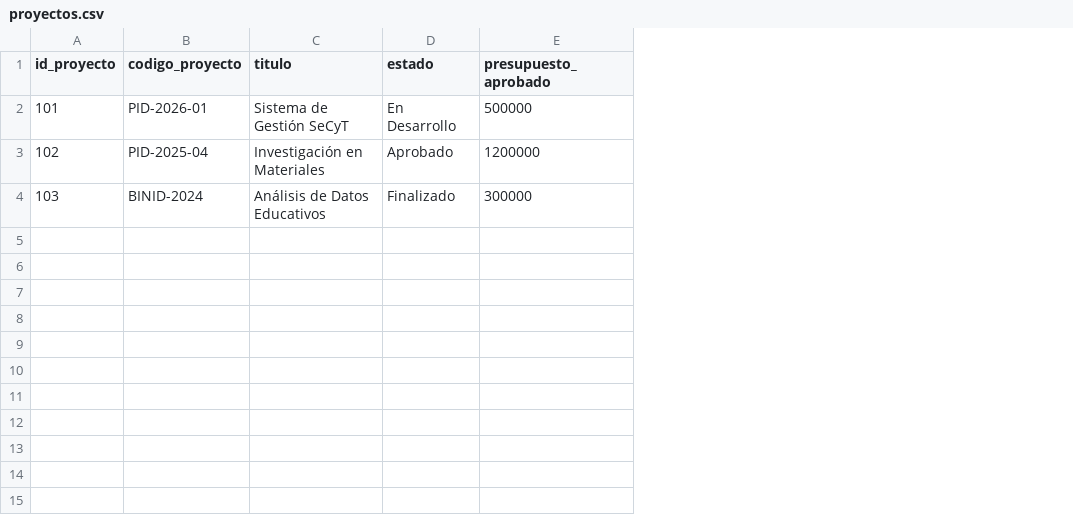
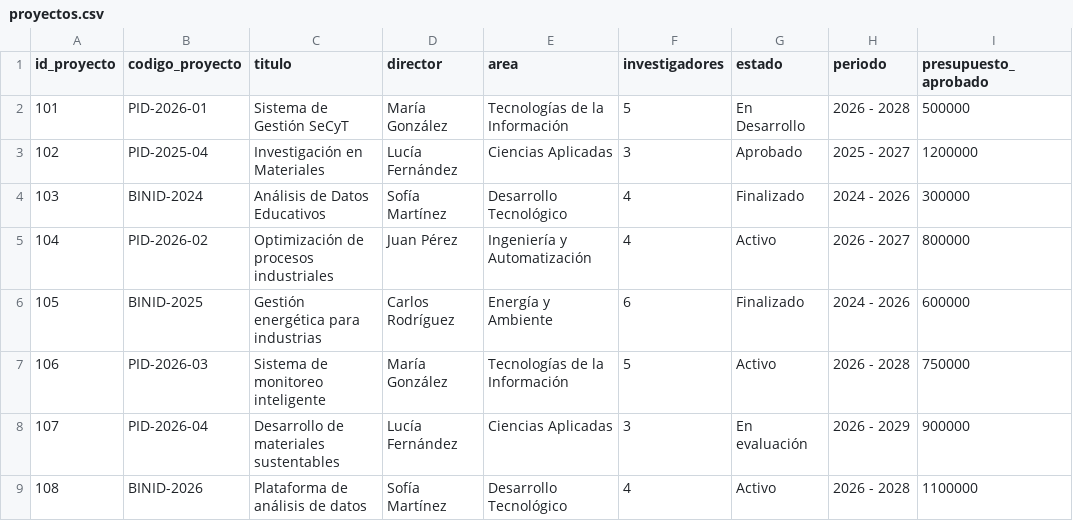
Before and after one commit to anladner-clone/Prototipo-SECyT-v2, a CSV file: src/data/proyectos.csv, drawn as a sheet; the diff names each change by its address in the sheet, - before the commit and + after, or states it on an @@ line.

Commit message:
feat: implement projects dashboard module with CSV data integration and table view

```diff
--- a/src/data/proyectos.csv
+++ b/src/data/proyectos.csv
+column D (director), rows 2-4: María González | Lucía Fernández | Sofía Martínez
+column E (area), rows 2-4: Tecnologías de la Información | Ciencias Aplicadas | Desarrollo Tecnológico
+column F (investigadores), rows 2-4: 5 | 3 | 4
+column H (periodo), rows 2-4: 2026 - 2028 | 2025 - 2027 | 2024 - 2026
+row 5: 104 | PID-2026-02 | Optimización de procesos industriales | Juan Pérez | Ingeniería y Automatización | 4 | Activo | 2026 - 2027 | 800000
+row 6: 105 | BINID-2025 | Gestión energética para industrias | Carlos Rodríguez | Energía y Ambiente | 6 | Finalizado | 2024 - 2026 | 600000
+row 7: 106 | PID-2026-03 | Sistema de monitoreo inteligente | María González | Tecnologías de la Información | 5 | Activo | 2026 - 2028 | 750000
+row 8: 107 | PID-2026-04 | Desarrollo de materiales sustentables | Lucía Fernández | Ciencias Aplicadas | 3 | En evaluación | 2026 - 2029 | 900000
+row 9: 108 | BINID-2026 | Plataforma de análisis de datos | Sofía Martínez | Desarrollo Tecnológico | 4 | Activo | 2026 - 2028 | 1100000
```
Also changed, not shown: 4 other files.
